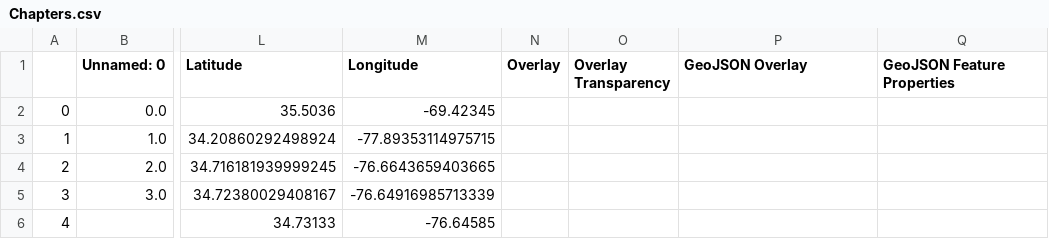
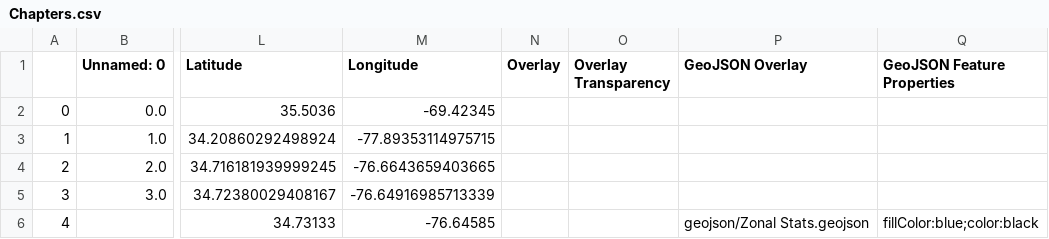
Before and after one commit to cayates2/Final-Project-nr491, a CSV file: csv/Chapters.csv, drawn as a sheet; only a part is shown, gaps mark what is left out; the diff names each change by its address in the sheet, - before the commit and + after, or states it on an @@ line.

Commit message:
GeoJSON overlay and properties added to chapter 4

```diff
--- a/csv/Chapters.csv
+++ b/csv/Chapters.csv
-P6 (GeoJSON Overlay): (empty)
+P6 (GeoJSON Overlay): geojson/Zonal Stats.geojson
-Q6 (GeoJSON Feature Properties): (empty)
+Q6 (GeoJSON Feature Properties): fillColor:blue;color:black
```
